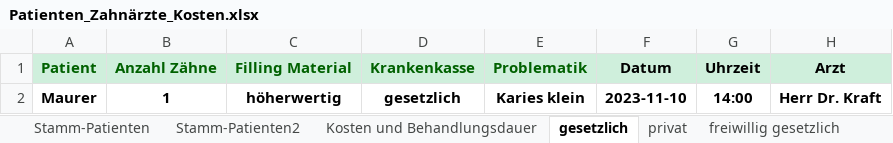
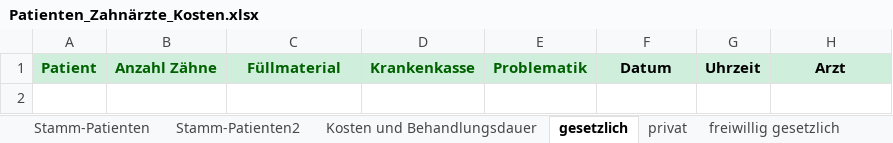
Before and after one commit to theodorekala53/Tkinter_Dentist_GUI, an Excel workbook: Database/Patienten_Zahnärzte_Kosten.xlsx, sheet gesetzlich, drawn as a sheet; values as stored, in another font and other column widths than the file's, no borders; the diff names each change by its address in the sheet, - before the commit and + after, or states it on an @@ line.

```diff
--- a/Database/Patienten_Zahnärzte_Kosten.xlsx (sheet gesetzlich)
+++ b/Database/Patienten_Zahnärzte_Kosten.xlsx (sheet gesetzlich)
-C1: Filling Material
+C1: Füllmaterial
-row 2: Maurer | 1 | höherwertig | gesetzlich | Karies klein | 2023-11-10 | 14:00 | Herr Dr. Kraft
```
Also changed, not shown: sheet freiwillig gesetzlich, sheet privat, sheet Stamm-Patienten2, sheet Zahnärzte, Patienten_Zahnärzte_Kosten.xlsx, rendezvous.xlsx, 3 other files.
